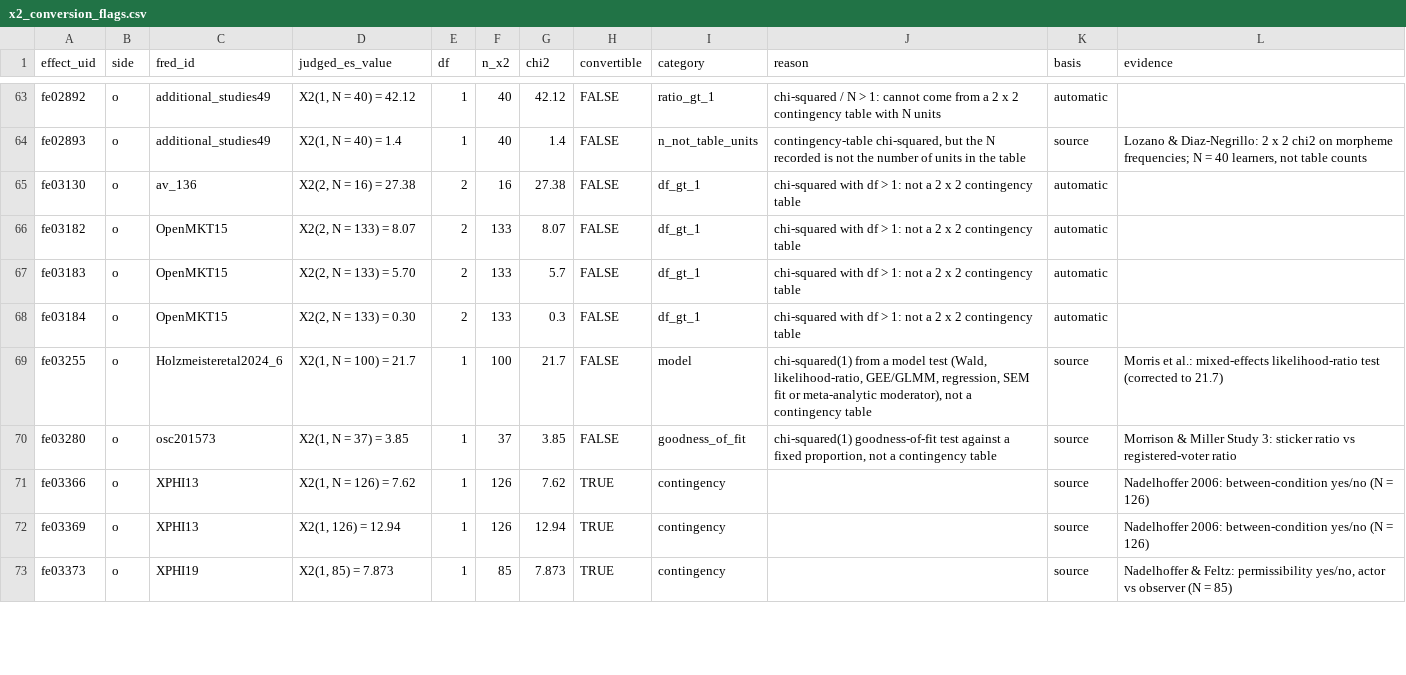
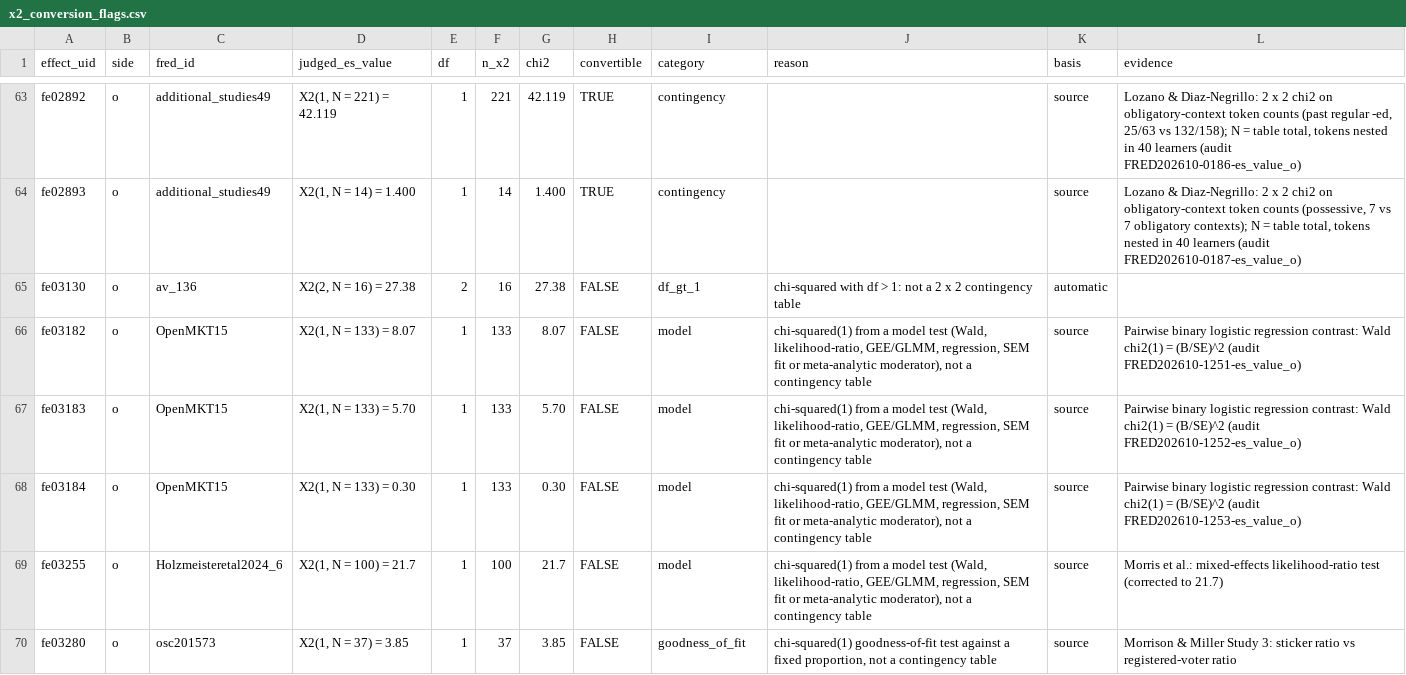
Before and after one commit to forrtproject/fred-data, a CSV file: pipelines/fred/overlays/x2_conversion_flags.csv, drawn as a sheet; only a part is shown, gaps mark what is left out; the shorter side is filled out with more unchanged rows; the diff covers the shown part only.

```diff
--- a/pipelines/fred/overlays/x2_conversion_flags.csv
+++ b/pipelines/fred/overlays/x2_conversion_flags.csv
@@ -63,7 +63,7 @@
-"fe02892","o","additional_studies49","X2(1, N = 40) = 42.12","1","40","42.12","FALSE","ratio_gt_1","chi-squared / N > 1: cannot come from a 2 x 2 contingency table with N units","automatic",
-"fe02893","o","additional_studies49","X2(1, N = 40) = 1.4","1","40","1.4","FALSE","n_not_table_units","contingency-table chi-squared, but the N recorded is not the number of units in the table","source","Lozano & Diaz-Negrillo: 2 x 2 chi2 on morpheme frequencies; N = 40 learners, not table counts"
+"fe02892","o","additional_studies49","X2(1, N = 221) = 42.119","1","221","42.119","TRUE","contingency",,"source","Lozano & Diaz-Negrillo: 2 x 2 chi2 on obligatory-context token counts (past regular -ed, 25/63 vs 132/158); N = table total, tokens nested in 40 learners (audit FRED202610-0186-es_value_o)"
+"fe02893","o","additional_studies49","X2(1, N = 14) = 1.400","1","14","1.400","TRUE","contingency",,"source","Lozano & Diaz-Negrillo: 2 x 2 chi2 on obligatory-context token counts (possessive, 7 vs 7 obligatory contexts); N = table total, tokens nested in 40 learners (audit FRED202610-0187-es_value_o)"
 "fe03130","o","av_136","X2(2, N = 16) = 27.38","2","16","27.38","FALSE","df_gt_1","chi-squared with df > 1: not a 2 x 2 contingency table","automatic",
-"fe03182","o","OpenMKT15","X2(2, N = 133) = 8.07","2","133","8.07","FALSE","df_gt_1","chi-squared with df > 1: not a 2 x 2 contingency table","automatic",
-"fe03183","o","OpenMKT15","X2(2, N = 133) = 5.70","2","133","5.7","FALSE","df_gt_1","chi-squared with df > 1: not a 2 x 2 contingency table","automatic",
-"fe03184","o","OpenMKT15","X2(2, N = 133) = 0.30","2","133","0.3","FALSE","df_gt_1","chi-squared with df > 1: not a 2 x 2 contingency table","automatic",
+"fe03182","o","OpenMKT15","X2(1, N = 133) = 8.07","1","133","8.07","FALSE","model","chi-squared(1) from a model test (Wald, likelihood-ratio, GEE/GLMM, regression, SEM fit or meta-analytic moderator), not a contingency table","source","Pairwise binary logistic regression contrast: Wald chi2(1) = (B/SE)^2 (audit FRED202610-1251-es_value_o)"
+"fe03183","o","OpenMKT15","X2(1, N = 133) = 5.70","1","133","5.70","FALSE","model","chi-squared(1) from a model test (Wald, likelihood-ratio, GEE/GLMM, regression, SEM fit or meta-analytic moderator), not a contingency table","source","Pairwise binary logistic regression contrast: Wald chi2(1) = (B/SE)^2 (audit FRED202610-1252-es_value_o)"
+"fe03184","o","OpenMKT15","X2(1, N = 133) = 0.30","1","133","0.30","FALSE","model","chi-squared(1) from a model test (Wald, likelihood-ratio, GEE/GLMM, regression, SEM fit or meta-analytic moderator), not a contingency table","source","Pairwise binary logistic regression contrast: Wald chi2(1) = (B/SE)^2 (audit FRED202610-1253-es_value_o)"
 "fe03255","o","Holzmeisteretal2024_6","X2(1, N = 100) = 21.7","1","100","21.7","FALSE","model","chi-squared(1) from a model test (Wald, likelihood-ratio, GEE/GLMM, regression, SEM fit or meta-analytic moderator), not a contingency table","source","Morris et al.: mixed-effects likelihood-ratio test (corrected to 21.7)"
```
Also changed, not shown: 63 edited cells elsewhere in this file, pipelines/fred/overlays/audit_corrections.csv.
